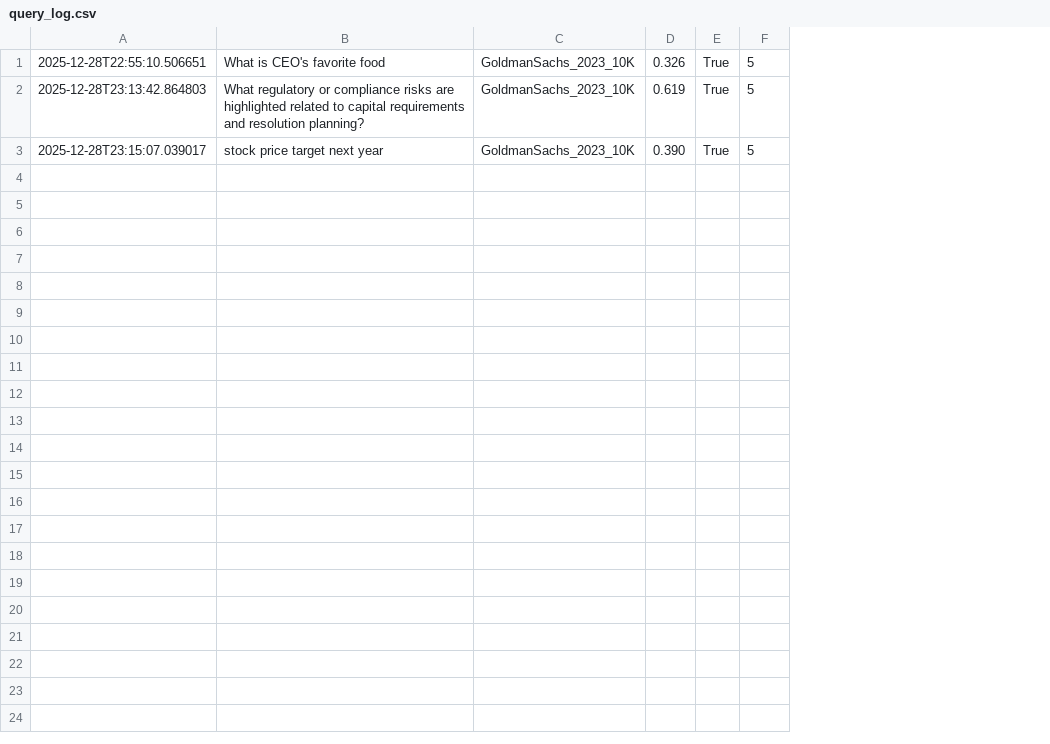
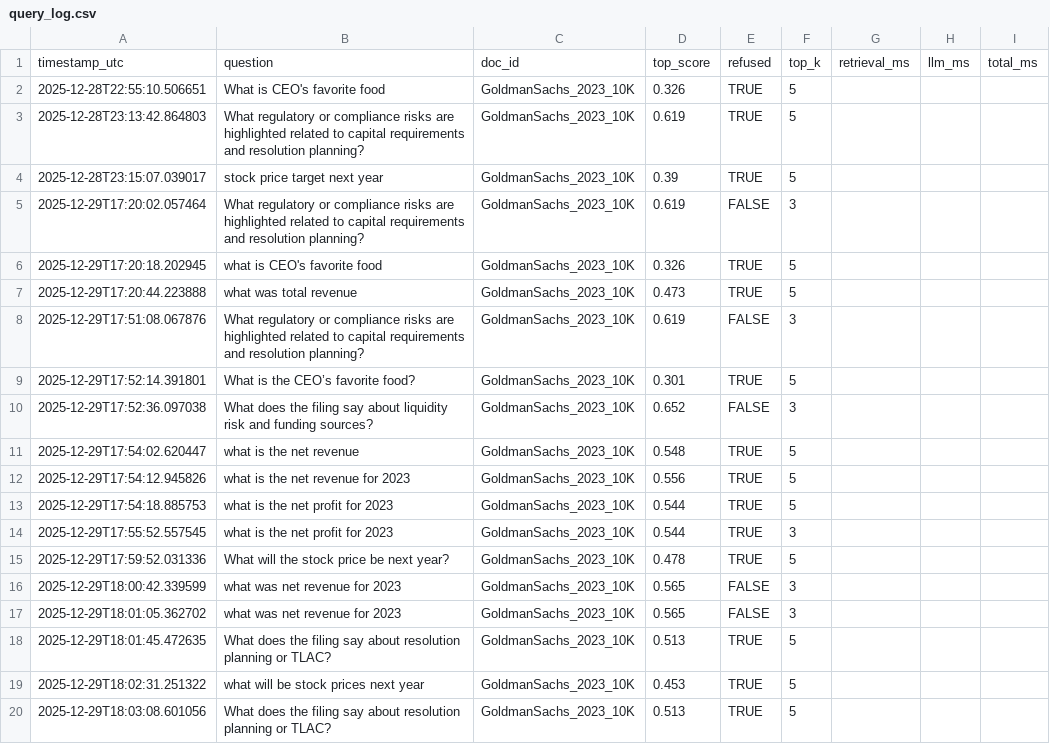
Before and after one commit to sid12153/financial-risk-disclosure-analysis, a CSV file: monitoring/query_log.csv, drawn as a sheet; removed rows and columns are numbered as before the commit, all else as after; the diff names each change by its address in the sheet, - before the commit and + after, or states it on an @@ line.

Commit message:
Add files via upload

```diff
--- a/monitoring/query_log.csv
+++ b/monitoring/query_log.csv
-column D, rows 1-3: 0.326 | 0.619 | 0.390
-column E, rows 1-3: all True
+column D, rows 2-4: 0.326 | 0.619 | 0.39
+column E, rows 2-4: all TRUE
+column G, empty
+column H, empty
+column I, empty
+row 1: timestamp_utc | question | doc_id | top_score | refused | top_k | retrieval_ms | llm_ms | total_ms
+row 5: 2025-12-29T17:20:02.057464 | What regulatory or compliance risks are highlighted related to capital requirements and resolution planning? | GoldmanSachs_2023_10K | 0.619 | FALSE | 3
+row 6: 2025-12-29T17:20:18.202945 | what is CEO's favorite food | GoldmanSachs_2023_10K | 0.326 | TRUE | 5
+row 7: 2025-12-29T17:20:44.223888 | what was total revenue | GoldmanSachs_2023_10K | 0.473 | TRUE | 5
+row 8: 2025-12-29T17:51:08.067876 | What regulatory or compliance risks are highlighted related to capital requirements and resolution planning? | GoldmanSachs_2023_10K | 0.619 | FALSE | 3
+row 9: 2025-12-29T17:52:14.391801 | What is the CEO’s favorite food? | GoldmanSachs_2023_10K | 0.301 | TRUE | 5
+row 10: 2025-12-29T17:52:36.097038 | What does the filing say about liquidity risk and funding sources? | GoldmanSachs_2023_10K | 0.652 | FALSE | 3
+row 11: 2025-12-29T17:54:02.620447 | what is the net revenue | GoldmanSachs_2023_10K | 0.548 | TRUE | 5
+row 12: 2025-12-29T17:54:12.945826 | what is the net revenue for 2023 | GoldmanSachs_2023_10K | 0.556 | TRUE | 5
+row 13: 2025-12-29T17:54:18.885753 | what is the net profit for 2023 | GoldmanSachs_2023_10K | 0.544 | TRUE | 5
+row 14: 2025-12-29T17:55:52.557545 | what is the net profit for 2023 | GoldmanSachs_2023_10K | 0.544 | TRUE | 3
+row 15: 2025-12-29T17:59:52.031336 | What will the stock price be next year? | GoldmanSachs_2023_10K | 0.478 | TRUE | 5
+row 16: 2025-12-29T18:00:42.339599 | what was net revenue for 2023 | GoldmanSachs_2023_10K | 0.565 | FALSE | 3
+row 17: 2025-12-29T18:01:05.362702 | what was net revenue for 2023 | GoldmanSachs_2023_10K | 0.565 | FALSE | 3
+row 18: 2025-12-29T18:01:45.472635 | What does the filing say about resolution planning or TLAC? | GoldmanSachs_2023_10K | 0.513 | TRUE | 5
+row 19: 2025-12-29T18:02:31.251322 | what will be stock prices next year | GoldmanSachs_2023_10K | 0.453 | TRUE | 5
+row 20: 2025-12-29T18:03:08.601056 | What does the filing say about resolution planning or TLAC? | GoldmanSachs_2023_10K | 0.513 | TRUE | 5
```
